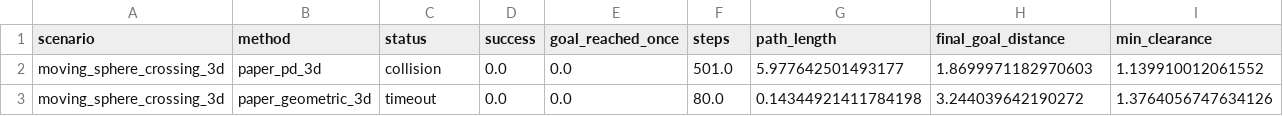
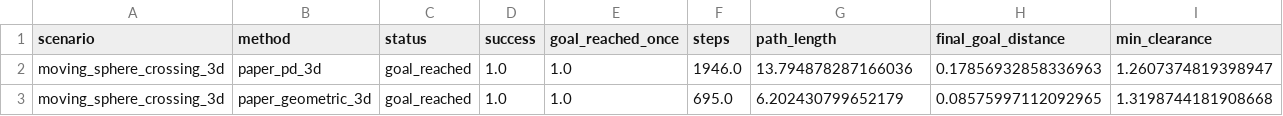
Before and after one commit to ahmadataka/magnetic-field-inspired-navigation, a CSV file: artifacts/smoke_tests/webots_crazyflie_dynamic/webots_crazyflie_dynamic_metrics.csv, drawn as a sheet; only a part is shown; the diff covers the shown part only; the diff names each change by its address in the sheet, - before the commit and + after, or states it on an @@ line.

```diff
--- a/artifacts/smoke_tests/webots_crazyflie_dynamic/webots_crazyflie_dynamic_metrics.csv
+++ b/artifacts/smoke_tests/webots_crazyflie_dynamic/webots_crazyflie_dynamic_metrics.csv
-C2 (status): collision
+C2 (status): goal_reached
-D2:D3 (success): 0.0
+D2:D3 (success): 1.0
-E2:E3 (goal_reached_once): 0.0
+E2:E3 (goal_reached_once): 1.0
-F2 (steps): 501.0
+F2 (steps): 1946.0
-G2 (path_length): 5.977642501493177
+G2 (path_length): 13.794878287166036
-H2 (final_goal_distance): 1.8699971182970603
+H2 (final_goal_distance): 0.17856932858336963
-I2 (min_clearance): 1.139910012061552
+I2 (min_clearance): 1.2607374819398947
-C3 (status): timeout
+C3 (status): goal_reached
-F3 (steps): 80.0
+F3 (steps): 695.0
-G3 (path_length): 0.14344921411784198
+G3 (path_length): 6.202430799652179
-H3 (final_goal_distance): 3.244039642190272
+H3 (final_goal_distance): 0.08575997112092965
-I3 (min_clearance): 1.3764056747634126
+I3 (min_clearance): 1.3198744181908668
```
Also changed, not shown: 7 edited cells elsewhere in this file, 8 other files.
